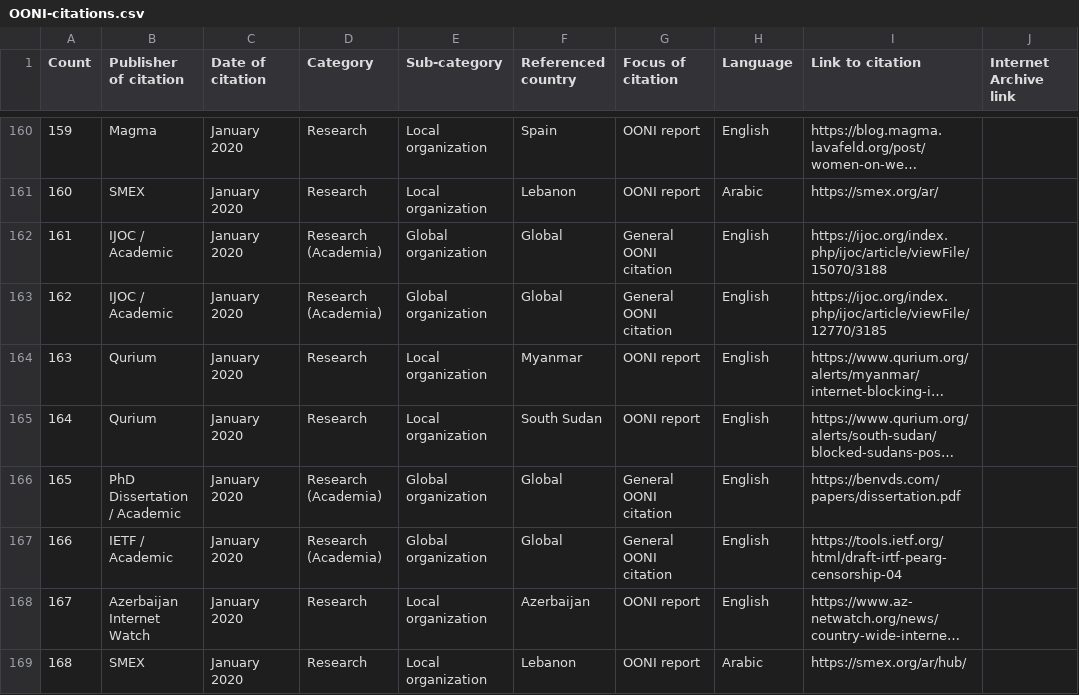
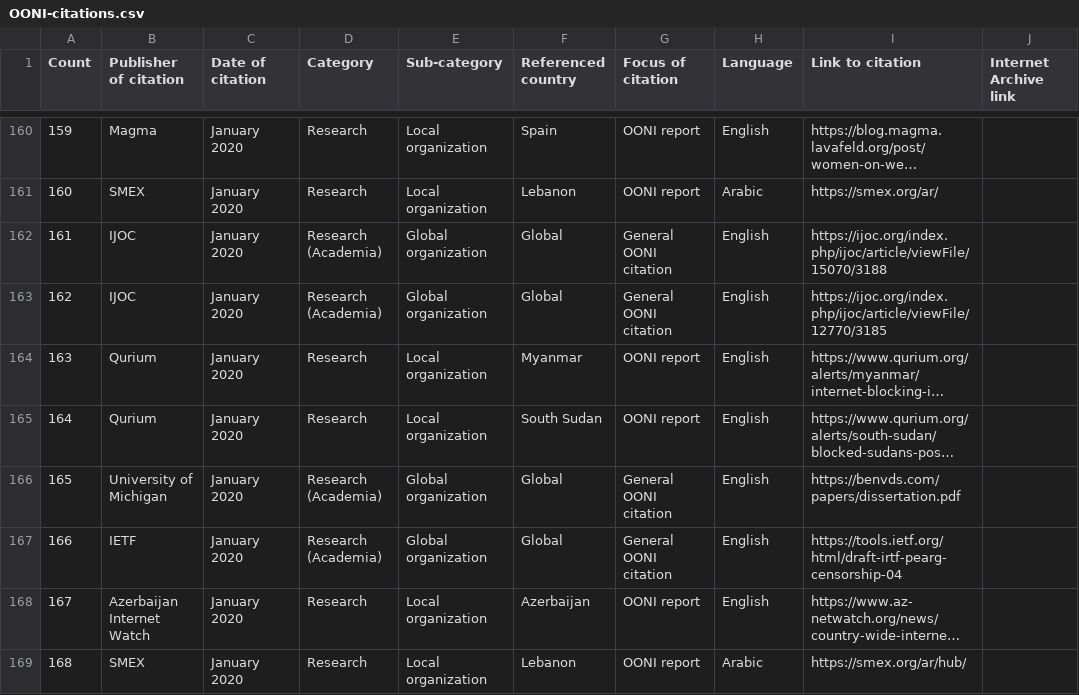
Before and after one commit to ooni/ooni.org, a CSV file: static/OONI-citations.csv, drawn as a sheet; only a part is shown, gaps mark what is left out; long unchanged cells end in …; the diff covers the shown part only; the diff names each change by its address in the sheet, - before the commit and + after, or states it on an @@ line.

Commit message:
Update citations csv

```diff
--- a/static/OONI-citations.csv
+++ b/static/OONI-citations.csv
-B162:B163 (Publisher of citation): IJOC / Academic
+B162:B163 (Publisher of citation): IJOC
-B166 (Publisher of citation): PhD Dissertation / Academic
+B166 (Publisher of citation): University of Michigan
-B167 (Publisher of citation): IETF / Academic
+B167 (Publisher of citation): IETF
```
Also changed, not shown: 2 added rows and 47 edited cells elsewhere in this file.
